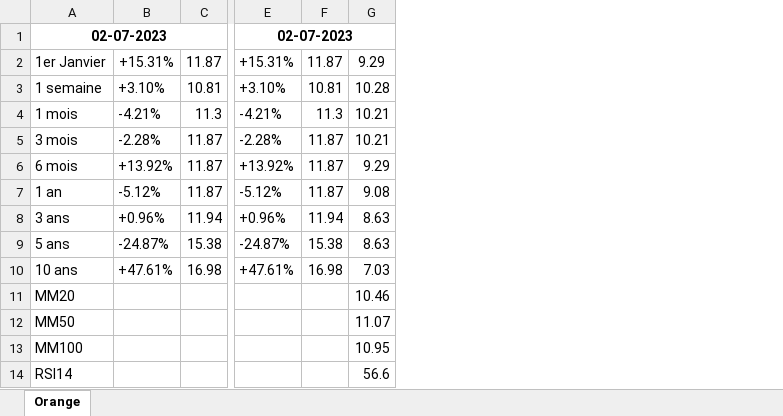
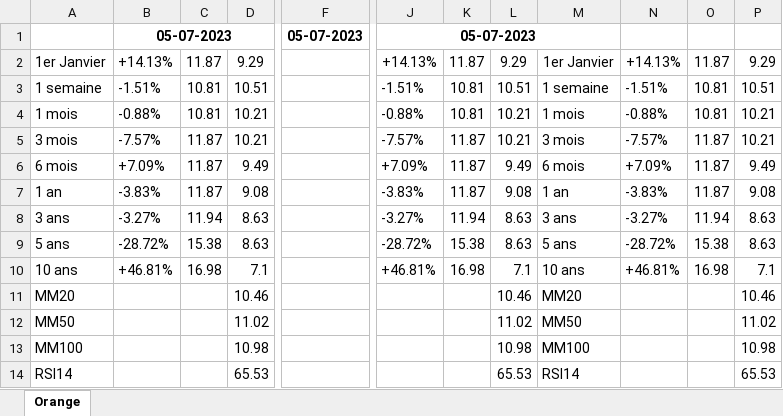
Before and after one commit to PabloBartolomeMolina/WebScrapping, an Excel workbook: stockData.xlsx, sheet Orange, drawn as a sheet; only a part is shown, gaps mark what is left out; values as stored, in another font and other column widths than the file's, no borders; removed rows and columns are numbered as before the commit, all else as after; the diff covers the shown part only; the diff names each change by its address in the sheet, - before the commit and + after, or states it on an @@ line.

Commit message:
Minor correction of assignation of values

```diff
--- a/stockData.xlsx (sheet Orange)
+++ b/stockData.xlsx (sheet Orange)
-column B, rows 2-10: +15.31% | +3.10% | -4.21% | -2.28% | +13.92% | -5.12% | +0.96% | -24.87% | +47.61%
+column B, rows 1-10: 05-07-2023 | +14.13% | -1.51% | -0.88% | -7.57% | +7.09% | -3.83% | -3.27% | -28.72% | +46.81%
+column D, rows 2-14: 9.29 | 10.51 | 10.21 | 10.21 | 9.49 | 9.08 | 8.63 | 8.63 | 7.1 | 10.46 | 11.02 | 10.98 | 65.53
+column F, row 1: 05-07-2023
-column E, rows 1-10: 02-07-2023 | +15.31% | +3.10% | -4.21% | -2.28% | +13.92% | -5.12% | +0.96% | -24.87% | +47.61%
+column J, rows 1-10: 05-07-2023 | +14.13% | -1.51% | -0.88% | -7.57% | +7.09% | -3.83% | -3.27% | -28.72% | +46.81%
+column M, rows 2-14: 1er Janvier | 1 semaine | 1 mois | 3 mois | 6 mois | 1 an | 3 ans | 5 ans | 10 ans | MM20 | MM50 | MM100 | RSI14
+column N, rows 2-10: +14.13% | -1.51% | -0.88% | -7.57% | +7.09% | -3.83% | -3.27% | -28.72% | +46.81%
+column O, rows 2-10: 11.87 | 10.81 | 10.81 | 11.87 | 11.87 | 11.87 | 11.94 | 15.38 | 16.98
+column P, rows 2-14: 9.29 | 10.51 | 10.21 | 10.21 | 9.49 | 9.08 | 8.63 | 8.63 | 7.1 | 10.46 | 11.02 | 10.98 | 65.53
-A1: 02-07-2023
+A1: (empty)
-A1:D1 merged
-L3: 10.28
+L3: 10.51
-C4: 11.3
+C4: 10.81
-K4: 11.3
+K4: 10.81
-L6: 9.29
+L6: 9.49
-L10: 7.03
+L10: 7.1
-L12: 11.07
+L12: 11.02
-L13: 10.95
+L13: 10.98
-L14: 56.6
+L14: 65.53
```
Also changed, not shown: 3 added columns and cell formats elsewhere in this sheet, 1 other file.
